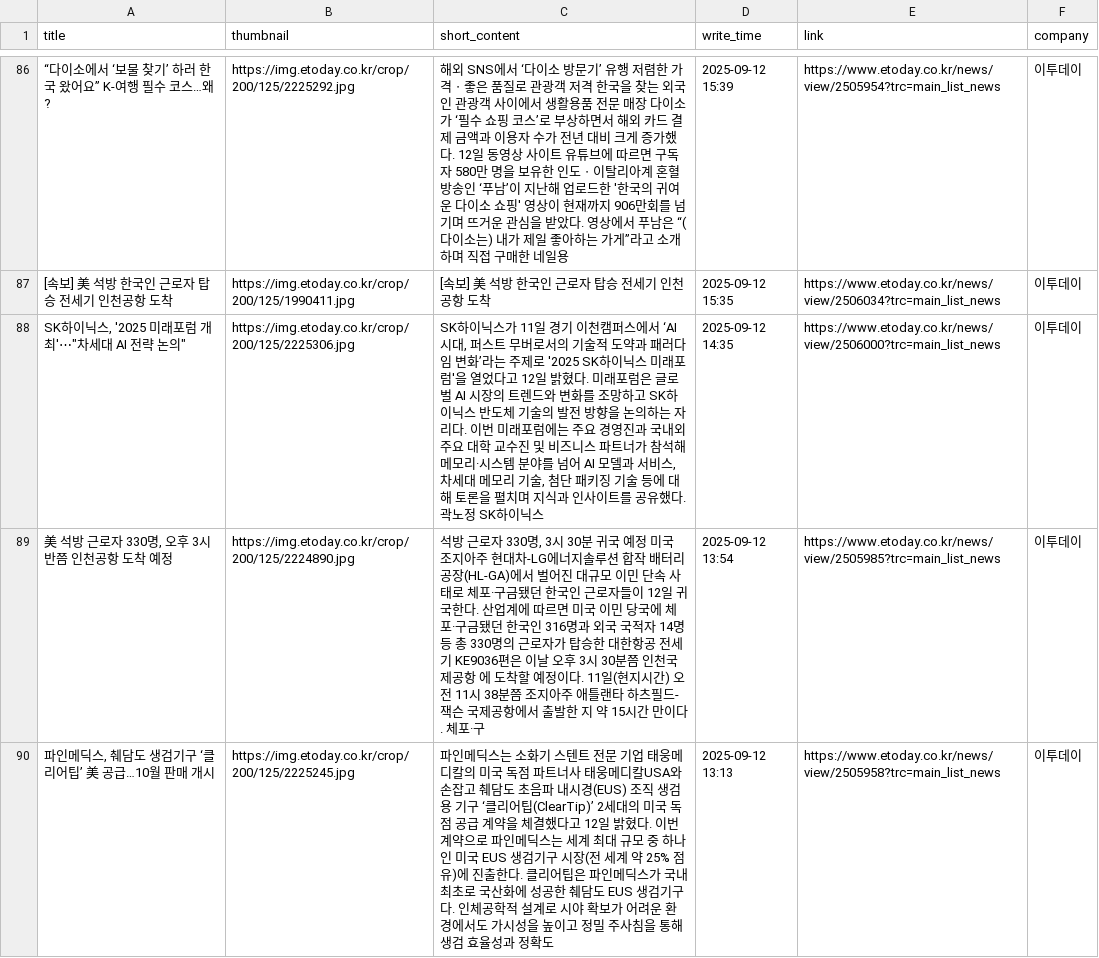
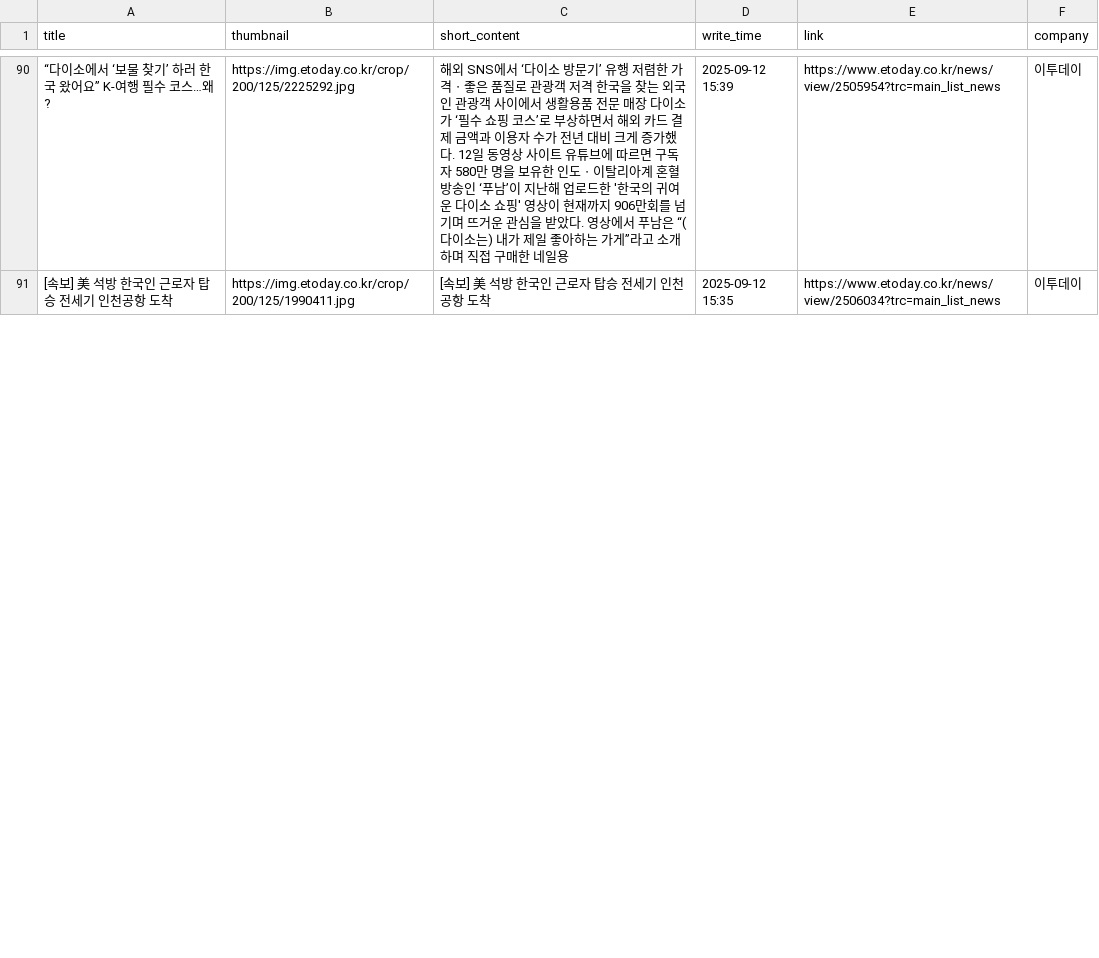
Before and after one commit to Leehyeongseok010802/Python_TWC, a CSV file: Completed_csv/Etoday.csv, drawn as a sheet; only a part is shown, gaps mark what is left out; removed rows and columns are numbered as before the commit, all else as after; the diff covers the shown part only; the diff names each change by its address in the sheet, - before the commit and + after, or states it on an @@ line.

```diff
--- a/Completed_csv/Etoday.csv
+++ b/Completed_csv/Etoday.csv
-row 88: SK하이닉스, '2025 미래포럼 개최'⋯"차세대 AI 전략 논의" | https://img.etoday.co.kr/crop/200/125/2225306.jpg | SK하이닉스가 11일 경기 이천캠퍼스에서 ‘AI 시대, 퍼스트 무버로서의 기술적 도약과 패러다임 변화’라는 주제로 '2025 SK하이닉스 미래포럼'을 열었다고 12일 밝혔다. 미래포럼은 글로벌 AI 시장의 트렌드와 변화를 조망하고 SK하이닉스 반도체 기술의 발전 방향을 논의하는 자리다. 이번 미래포럼에는 주요 경영진과 국내외 주요 대학 교수진 및 비즈니스 파트너가 참석해 메모리·시스템 분야를 넘어 AI 모델과 서비스, 차세대 메모리 기술, 첨단 패키징 기술 등에 대해 토론을 펼치며 지식과 인사이트를 공유했다. 곽노정 SK하이닉스 | 2025-09-12 14:35 | https://www.etoday.co.kr/news/view/2506000?trc=main_list_news | 이투데이
-row 89: 美 석방 근로자 330명, 오후 3시 반쯤 인천공항 도착 예정 | https://img.etoday.co.kr/crop/200/125/2224890.jpg | 석방 근로자 330명, 3시 30분 귀국 예정 미국 조지아주 현대차-LG에너지솔루션 합작 배터리 공장(HL-GA)에서 벌어진 대규모 이민 단속 사태로 체포·구금됐던 한국인 근로자들이 12일 귀국한다. 산업계에 따르면 미국 이민 당국에 체포·구금됐던 한국인 316명과 외국 국적자 14명 등 총 330명의 근로자가 탑승한 대한항공 전세기 KE9036편은 이날 오후 3시 30분쯤 인천국제공항 에 도착할 예정이다. 11일(현지시간) 오전 11시 38분쯤 조지아주 애틀랜타 하츠필드-잭슨 국제공항에서 출발한 지 약 15시간 만이다. 체포·구 | 2025-09-12 13:54 | https://www.etoday.co.kr/news/view/2505985?trc=main_list_news | 이투데이
-row 90: 파인메딕스, 췌담도 생검기구 ‘클리어팁’ 美 공급…10월 판매 개시 | https://img.etoday.co.kr/crop/200/125/2225245.jpg | 파인메딕스는 소화기 스텐트 전문 기업 태웅메디칼의 미국 독점 파트너사 태웅메디칼USA와 손잡고 췌담도 초음파 내시경(EUS) 조직 생검용 기구 ‘클리어팁(ClearTip)’ 2세대의 미국 독점 공급 계약을 체결했다고 12일 밝혔다. 이번 계약으로 파인메딕스는 세계 최대 규모 중 하나인 미국 EUS 생검기구 시장(전 세계 약 25% 점유)에 진출한다. 클리어팁은 파인메딕스가 국내 최초로 국산화에 성공한 췌담도 EUS 생검기구다. 인체공학적 설계로 시야 확보가 어려운 환경에서도 가시성을 높이고 정밀 주사침을 통해 생검 효율성과 정확도 | 2025-09-12 13:13 | https://www.etoday.co.kr/news/view/2505958?trc=main_list_news | 이투데이
```
Also changed, not shown: 6 added rows and 3 removed rows elsewhere in this file, Completed_csv/Edaily.csv, Completed_csv/KBS.csv, 12 other files.
